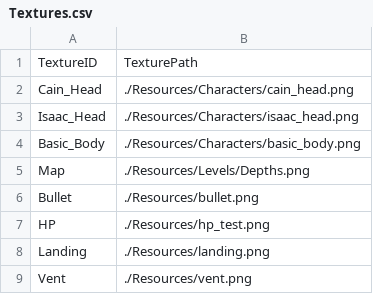
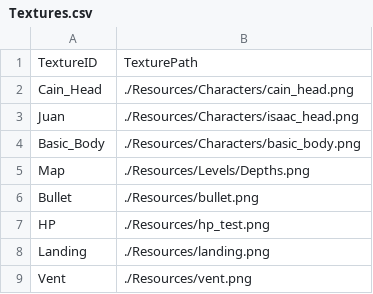
Before and after one commit to xyahh/Isaac-by-Xyah, a CSV file: SimpleGame/Resources/Init/Textures.csv, drawn as a sheet.

```diff
--- a/SimpleGame/Resources/Init/Textures.csv
+++ b/SimpleGame/Resources/Init/Textures.csv
@@ -2,3 +2,3 @@ TextureID,TexturePath
 Cain_Head,./Resources/Characters/cain_head.png
-Isaac_Head,./Resources/Characters/isaac_head.png
+Juan,./Resources/Characters/isaac_head.png
 Basic_Body,./Resources/Characters/basic_body.png
```
Also changed, not shown: SimpleGame/Resources/Init/Input.csv, 9 other files.
